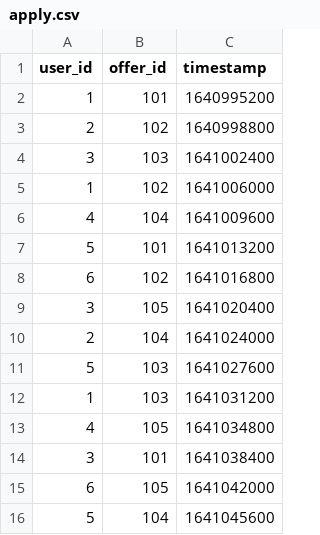
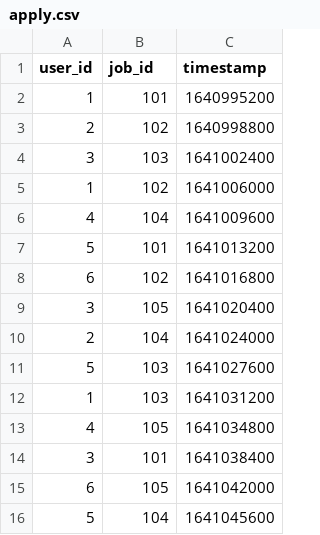
Before and after one commit to saitoxu/JR4CE, a CSV file: preprocess/sample/apply.csv, drawn as a sheet.

Commit message:
Update README and code to replace 'offer_id' with 'job_id' for consistency

```diff
--- a/preprocess/sample/apply.csv
+++ b/preprocess/sample/apply.csv
@@ -1,2 +1,2 @@
-user_id,offer_id,timestamp
+user_id,job_id,timestamp
 1,101,1640995200
```
Also changed, not shown: 2 other files.
